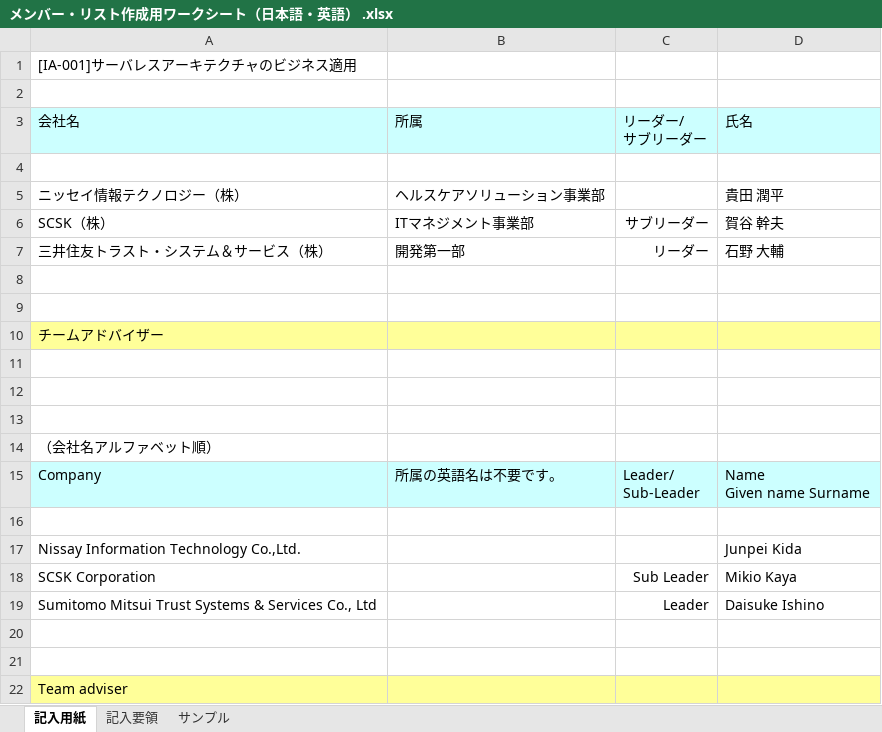
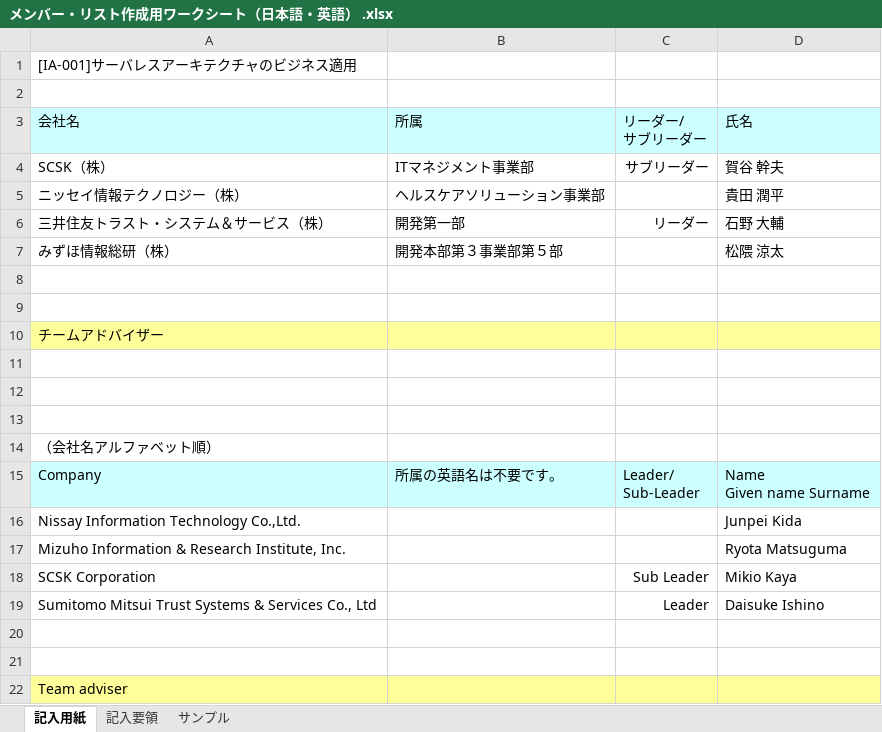
Before and after one commit to MikioKaya/JGS_Serverless, an Excel workbook: メンバー・リスト作成用ワークシート（日本語・英語） .xlsx, sheet 記入用紙, drawn as a sheet; values as stored, in another font and other column widths than the file's, no borders; removed rows and columns are numbered as before the commit, all else as after; the diff names each change by its address in the sheet, - before the commit and + after, or states it on an @@ line.

Commit message:
[update]追加

```diff
--- a/メンバー・リスト作成用ワークシート（日本語・英語） .xlsx (sheet 記入用紙)
+++ b/メンバー・リスト作成用ワークシート（日本語・英語） .xlsx (sheet 記入用紙)
-row 4: (empty)
+row 4: SCSK（株） | ITマネジメント事業部 | サブリーダー | 賀谷 幹夫
-row 6: SCSK（株） | ITマネジメント事業部 | サブリーダー | 賀谷 幹夫
+row 7: みずほ情報総研（株） | 開発本部第３事業部第５部 |  | 松隈 涼太
-row 16: (empty)
+row 17: Mizuho Information & Research Institute, Inc. |  |  | Ryota Matsuguma
```
